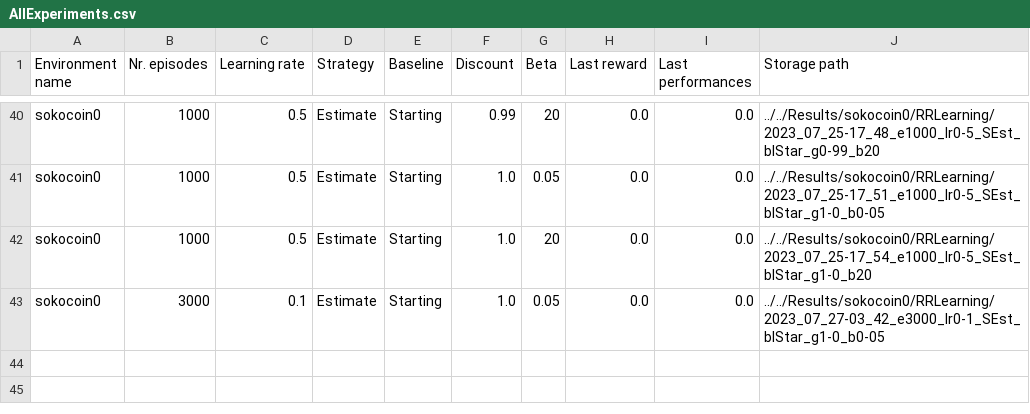
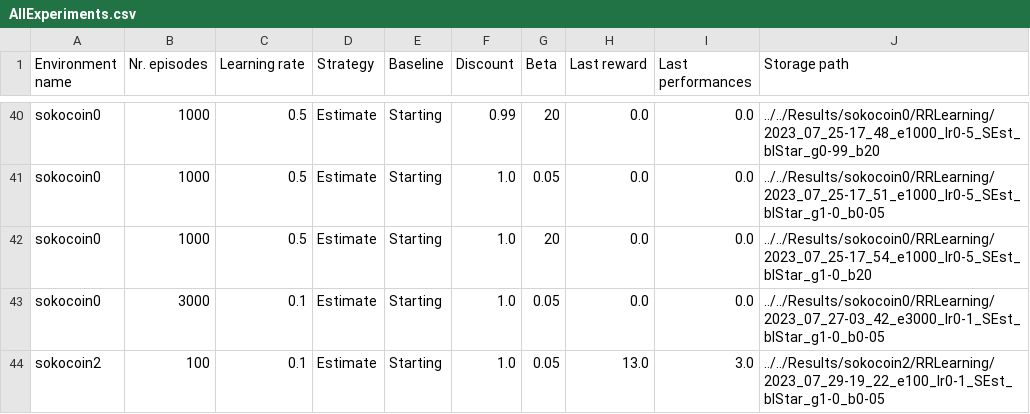
Before and after one commit to FabriceBeaumont/gridworlds-RR, a CSV file: ai_safety_gridworlds/AllExperiments.csv, drawn as a sheet; only a part is shown, gaps mark what is left out; the diff names each change by its address in the sheet, - before the commit and + after, or states it on an @@ line.

Commit message:
Fixed the gif creation for asym envs.

```diff
--- a/ai_safety_gridworlds/AllExperiments.csv
+++ b/ai_safety_gridworlds/AllExperiments.csv
+row 44: sokocoin2 | 100 | 0.1 | Estimate | Starting | 1.0 | 0.05 | 13.0 | 3.0 | ../../Results/sokocoin2/RRLearning/2023_07_29-19_22_e100_lr0-1_SEst_blStar_g1-0_b0-05
```
